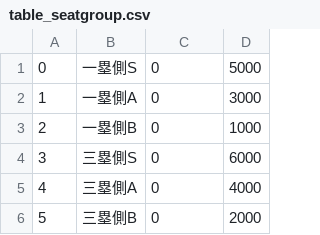
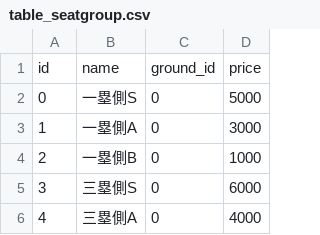
Before and after one commit to imanagashodai/ticket_sales, a CSV file: db/table_seatgroup.csv, drawn as a sheet; only a part is shown; the shorter side is filled out with more unchanged rows.

```diff
--- a/db/table_seatgroup.csv
+++ b/db/table_seatgroup.csv
@@ -1 +1,2 @@
+id,name,ground_id,price
 0,一塁側S,0,5000
```
Also changed, not shown: db/table_seat.csv, db/table_ticket.csv, 39 other files.
